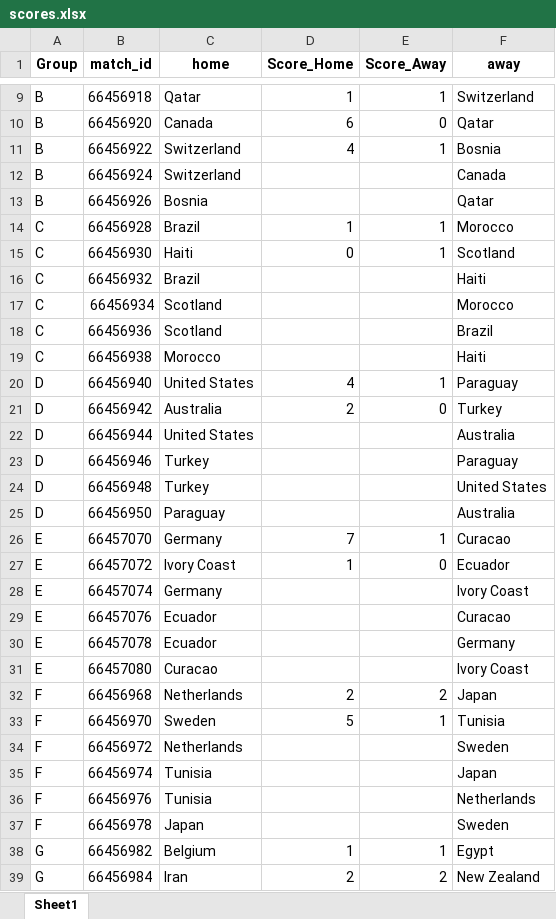
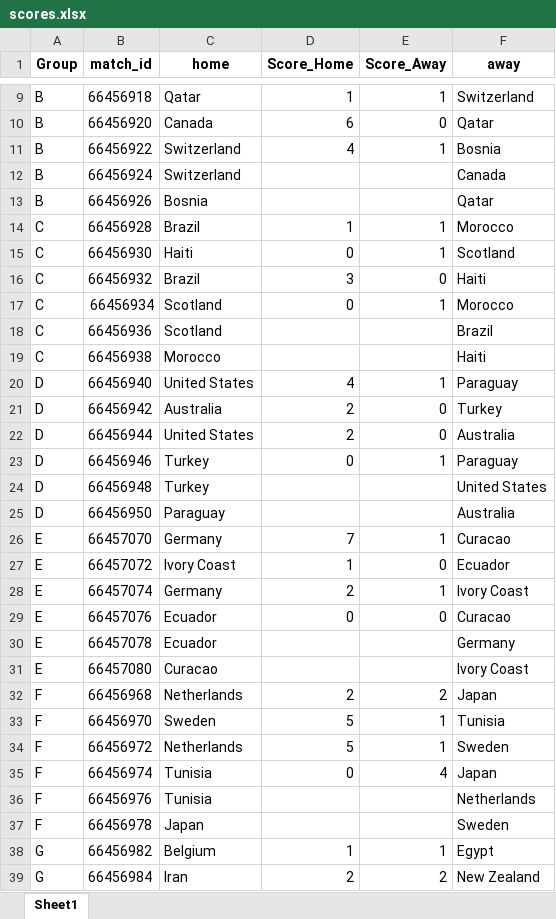
Before and after one commit to LoicLemariey/Coupe-du-monde, an Excel workbook: runapp/www/scores.xlsx, sheet Sheet1, drawn as a sheet; only a part is shown, gaps mark what is left out; values as stored, in another font and other column widths than the file's, no borders; table styles not drawn; the diff names each change by its address in the sheet, - before the commit and + after, or states it on an @@ line.

Commit message:
scores & proba update

```diff
--- a/runapp/www/scores.xlsx (sheet Sheet1)
+++ b/runapp/www/scores.xlsx (sheet Sheet1)
-D16 (Score_Home): (empty)
+D16 (Score_Home): 3
-E16 (Score_Away): (empty)
+E16 (Score_Away): 0
-D17 (Score_Home): (empty)
+D17 (Score_Home): 0
-E17 (Score_Away): (empty)
+E17 (Score_Away): 1
-D22 (Score_Home): (empty)
+D22 (Score_Home): 2
-E22 (Score_Away): (empty)
+E22 (Score_Away): 0
-D23 (Score_Home): (empty)
+D23 (Score_Home): 0
-E23 (Score_Away): (empty)
+E23 (Score_Away): 1
-D28 (Score_Home): (empty)
+D28 (Score_Home): 2
-E28 (Score_Away): (empty)
+E28 (Score_Away): 1
-D29 (Score_Home): (empty)
+D29 (Score_Home): 0
-E29 (Score_Away): (empty)
+E29 (Score_Away): 0
-D34 (Score_Home): (empty)
+D34 (Score_Home): 5
-E34 (Score_Away): (empty)
+E34 (Score_Away): 1
-D35 (Score_Home): (empty)
+D35 (Score_Home): 0
-E35 (Score_Away): (empty)
+E35 (Score_Away): 4
```
Also changed, not shown: 3 other files.
